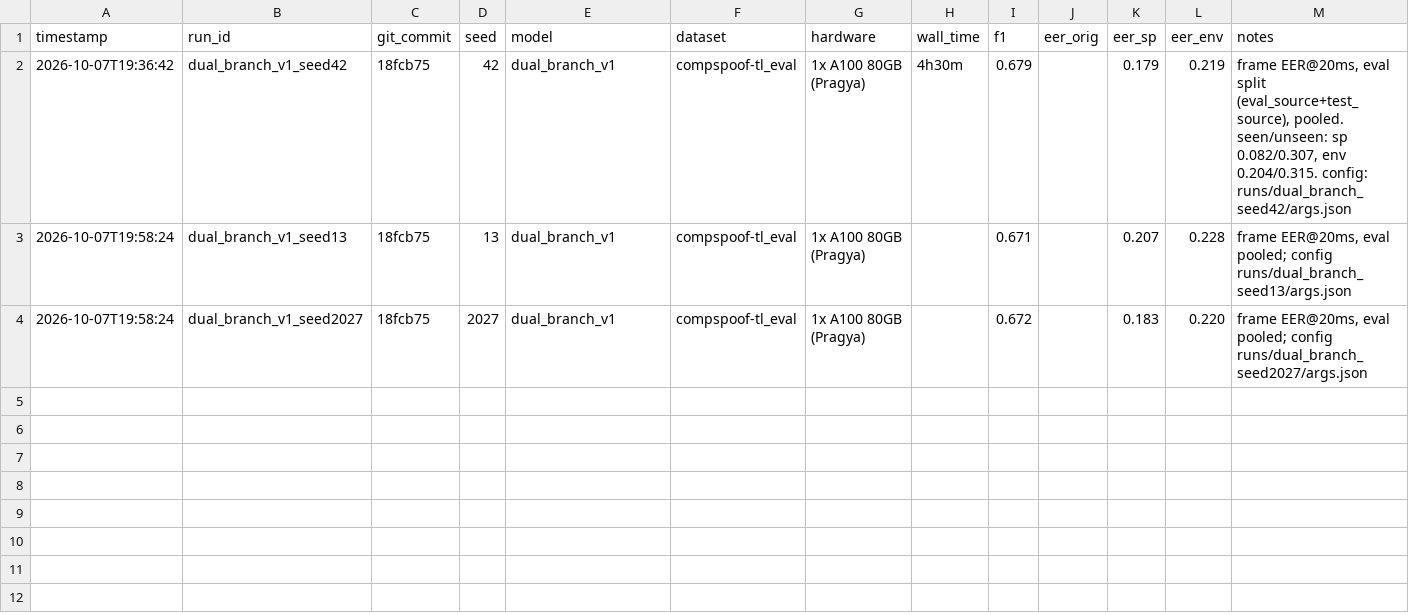
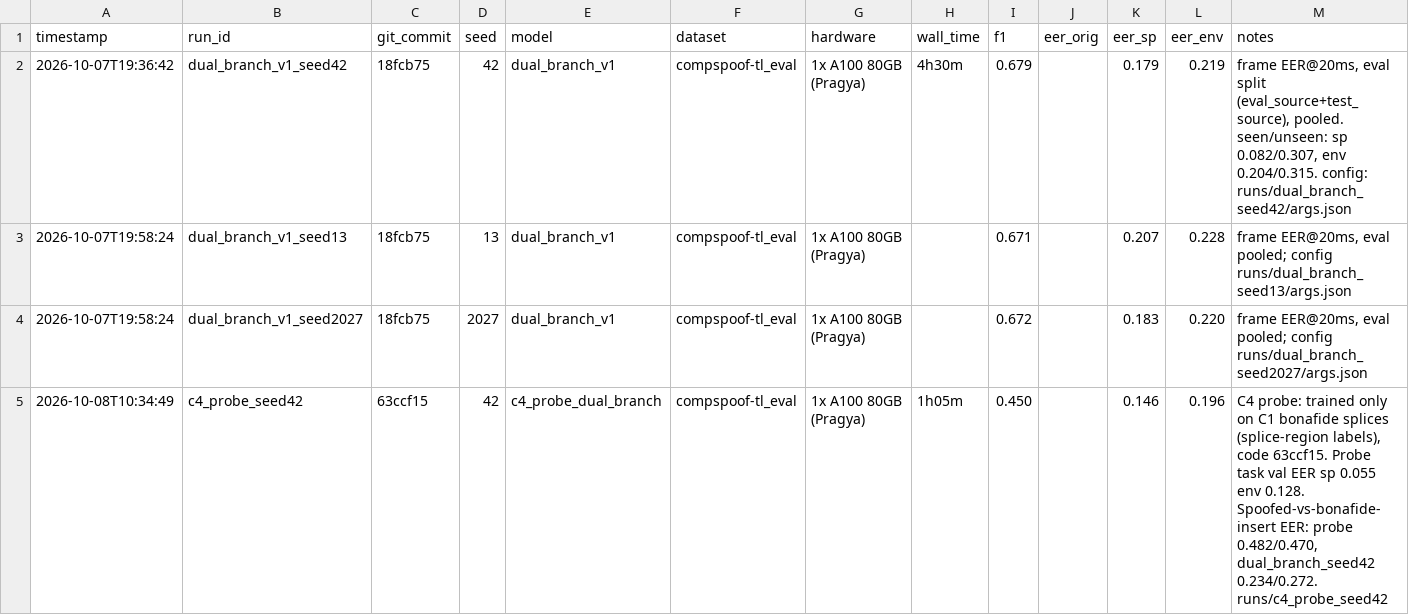
Before and after one commit to AdityaRanjanSinha/CompSpoof-TL, a CSV file: experiments/runs.csv, drawn as a sheet.

Commit message:
Log C4 probe run

```diff
--- a/experiments/runs.csv
+++ b/experiments/runs.csv
@@ -4 +4,2 @@ timestamp,run_id,git_commit,seed,model,dataset,hardware,wall_time,f1,eer_orig,ee
 2026-10-07T19:58:24,dual_branch_v1_seed2027,18fcb75,2027,dual_branch_v1,compspoof-tl_eval,1x A100 80GB (Pragya),,0.672,,0.183,0.220,"frame EER@20ms, eval pooled; config runs/dual_branch_seed2027/args.json"
+2026-10-08T10:34:49,c4_probe_seed42,63ccf15,42,c4_probe_dual_branch,compspoof-tl_eval,1x A100 80GB (Pragya),1h05m,0.450,,0.146,0.196,"C4 probe: trained only on C1 bonafide splices (splice-region labels), code 63ccf15. Probe task val EER sp 0.055 env 0.128. Spoofed-vs-bonafide-insert EER: probe 0.482/0.470, dual_branch_seed42 0.234/0.272. runs/c4_probe_seed42"
```
